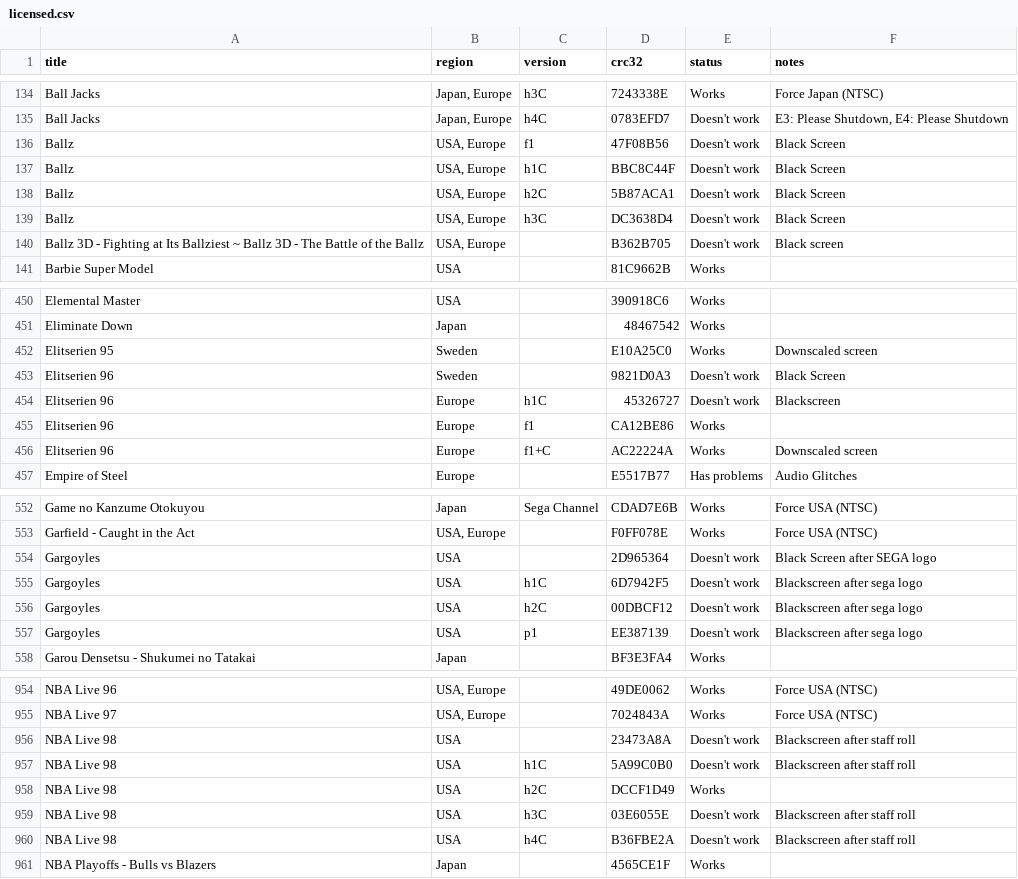
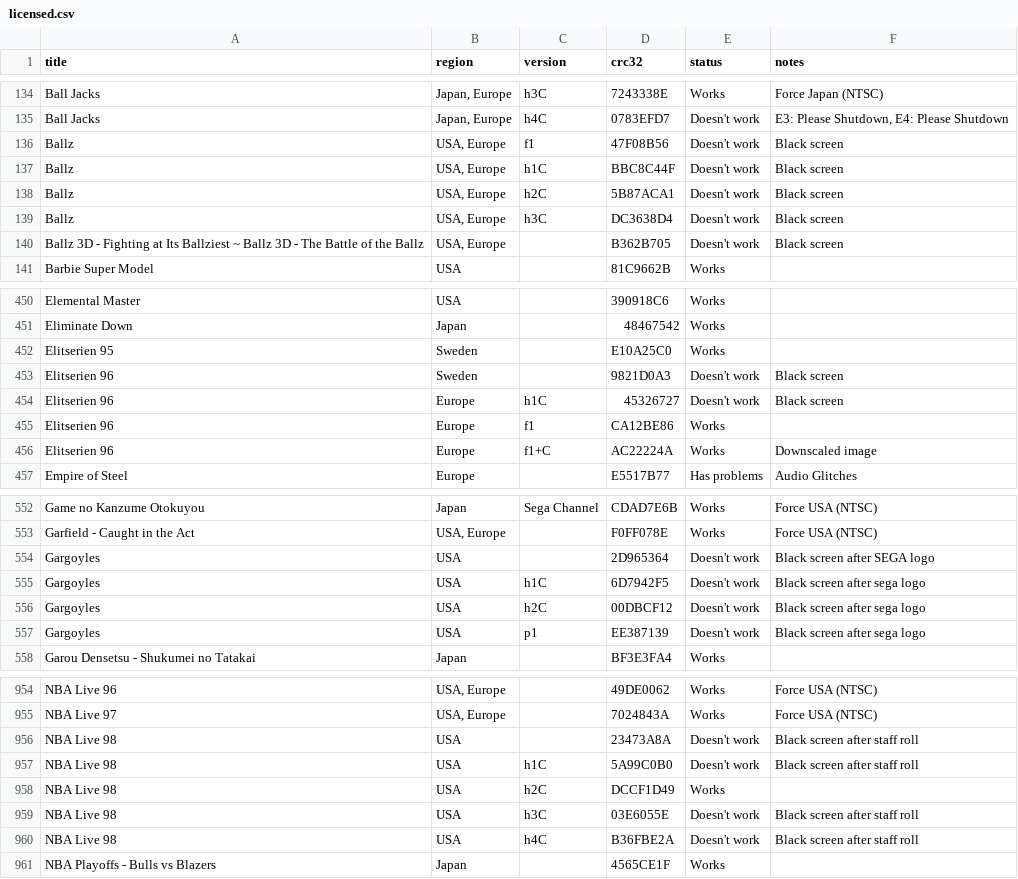
Before and after one commit to DanTheMan827-Hakchi/m2engage-compatibility, a CSV file: _data/licensed.csv, drawn as a sheet; only a part is shown, gaps mark what is left out; the diff covers the shown part only.

Commit message:
fixed some notes on the game list

```diff
--- a/_data/licensed.csv
+++ b/_data/licensed.csv
@@ -135,6 +135,6 @@ Ball Jacks,"Japan, Europe",h3C,7243338E,Works,Force Japan (NTSC),,,,,,,,,,,,,,,,
 Ball Jacks,"Japan, Europe",h4C,0783EFD7,Doesn't work,"E3: Please Shutdown, E4: Please Shutdown",,,,,,,,,,,,,,,,,
-Ballz,"USA, Europe",f1,47F08B56,Doesn't work,Black Screen,,,,,,,,,,,,,,,,,
-Ballz,"USA, Europe",h1C,BBC8C44F,Doesn't work,Black Screen,,,,,,,,,,,,,,,,,
-Ballz,"USA, Europe",h2C,5B87ACA1,Doesn't work,Black Screen,,,,,,,,,,,,,,,,,
-Ballz,"USA, Europe",h3C,DC3638D4,Doesn't work,Black Screen,,,,,,,,,,,,,,,,,
+Ballz,"USA, Europe",f1,47F08B56,Doesn't work,Black screen,,,,,,,,,,,,,,,,,
+Ballz,"USA, Europe",h1C,BBC8C44F,Doesn't work,Black screen,,,,,,,,,,,,,,,,,
+Ballz,"USA, Europe",h2C,5B87ACA1,Doesn't work,Black screen,,,,,,,,,,,,,,,,,
+Ballz,"USA, Europe",h3C,DC3638D4,Doesn't work,Black screen,,,,,,,,,,,,,,,,,
 Ballz 3D - Fighting at Its Ballziest ~ Ballz 3D - The Battle of the Ballz,"USA, Europe",,B362B705,Doesn't work,Black screen,,,,,,,,,,,,,,,,,
@@ -451,7 +451,7 @@ Elemental Master,USA,,390918C6,Works,,,,,,,,,,,,,,,,,,
 Eliminate Down,Japan,,48467542,Works,,,,,,,,,,,,,,,,,,
-Elitserien 95,Sweden,,E10A25C0,Works,Downscaled screen,,,,,,,,,,,,,,,,,
-Elitserien 96,Sweden,,9821D0A3,Doesn't work,Black Screen,,,,,,,,,,,,,,,,,
-Elitserien 96,Europe,h1C,45326727,Doesn't work,Blackscreen,,,,,,,,,,,,,,,,,
+Elitserien 95,Sweden,,E10A25C0,Works,,,,,,,,,,,,,,,,,,
+Elitserien 96,Sweden,,9821D0A3,Doesn't work,Black screen,,,,,,,,,,,,,,,,,
+Elitserien 96,Europe,h1C,45326727,Doesn't work,Black screen,,,,,,,,,,,,,,,,,
 Elitserien 96,Europe,f1,CA12BE86,Works,,,,,,,,,,,,,,,,,,
-Elitserien 96,Europe,f1+C,AC22224A,Works,Downscaled screen,,,,,,,,,,,,,,,,,
+Elitserien 96,Europe,f1+C,AC22224A,Works,Downscaled image,,,,,,,,,,,,,,,,,
 Empire of Steel,Europe,,E5517B77,Has problems,Audio Glitches,,,,,,,,,,,,,,,,,
@@ -553,6 +553,6 @@ Game no Kanzume Otokuyou,Japan,Sega Channel,CDAD7E6B,Works,Force USA (NTSC),,,,,
 Garfield - Caught in the Act,"USA, Europe",,F0FF078E,Works,Force USA (NTSC),,,,,,,,,,,,,,,,,
-Gargoyles,USA,,2D965364,Doesn't work,Black Screen after SEGA logo,,,,,,,,,,,,,,,,,
-Gargoyles,USA,h1C,6D7942F5,Doesn't work,Blackscreen after sega logo,,,,,,,,,,,,,,,,,
-Gargoyles,USA,h2C,00DBCF12,Doesn't work,Blackscreen after sega logo,,,,,,,,,,,,,,,,,
-Gargoyles,USA,p1,EE387139,Doesn't work,Blackscreen after sega logo,,,,,,,,,,,,,,,,,
+Gargoyles,USA,,2D965364,Doesn't work,Black screen after SEGA logo,,,,,,,,,,,,,,,,,
+Gargoyles,USA,h1C,6D7942F5,Doesn't work,Black screen after sega logo,,,,,,,,,,,,,,,,,
+Gargoyles,USA,h2C,00DBCF12,Doesn't work,Black screen after sega logo,,,,,,,,,,,,,,,,,
+Gargoyles,USA,p1,EE387139,Doesn't work,Black screen after sega logo,,,,,,,,,,,,,,,,,
 Garou Densetsu - Shukumei no Tatakai,Japan,,BF3E3FA4,Works,,,,,,,,,,,,,,,,,,
@@ -955,7 +955,7 @@ NBA Live 96,"USA, Europe",,49DE0062,Works,Force USA (NTSC),,,,,,,,,,,,,,,,,
 NBA Live 97,"USA, Europe",,7024843A,Works,Force USA (NTSC),,,,,,,,,,,,,,,,,
-NBA Live 98,USA,,23473A8A,Doesn't work,Blackscreen after staff roll,,,,,,,,,,,,,,,,,
-NBA Live 98,USA,h1C,5A99C0B0,Doesn't work,Blackscreen after staff roll,,,,,,,,,,,,,,,,,
+NBA Live 98,USA,,23473A8A,Doesn't work,Black screen after staff roll,,,,,,,,,,,,,,,,,
+NBA Live 98,USA,h1C,5A99C0B0,Doesn't work,Black screen after staff roll,,,,,,,,,,,,,,,,,
 NBA Live 98,USA,h2C,DCCF1D49,Works,,,,,,,,,,,,,,,,,,
-NBA Live 98,USA,h3C,03E6055E,Doesn't work,Blackscreen after staff roll,,,,,,,,,,,,,,,,,
-NBA Live 98,USA,h4C,B36FBE2A,Doesn't work,Blackscreen after staff roll,,,,,,,,,,,,,,,,,
+NBA Live 98,USA,h3C,03E6055E,Doesn't work,Black screen after staff roll,,,,,,,,,,,,,,,,,
+NBA Live 98,USA,h4C,B36FBE2A,Doesn't work,Black screen after staff roll,,,,,,,,,,,,,,,,,
 NBA Playoffs - Bulls vs Blazers,Japan,,4565CE1F,Works,,,,,,,,,,,,,,,,,,
```
Also changed, not shown: 94 edited cells elsewhere in this file, 1 other file.
